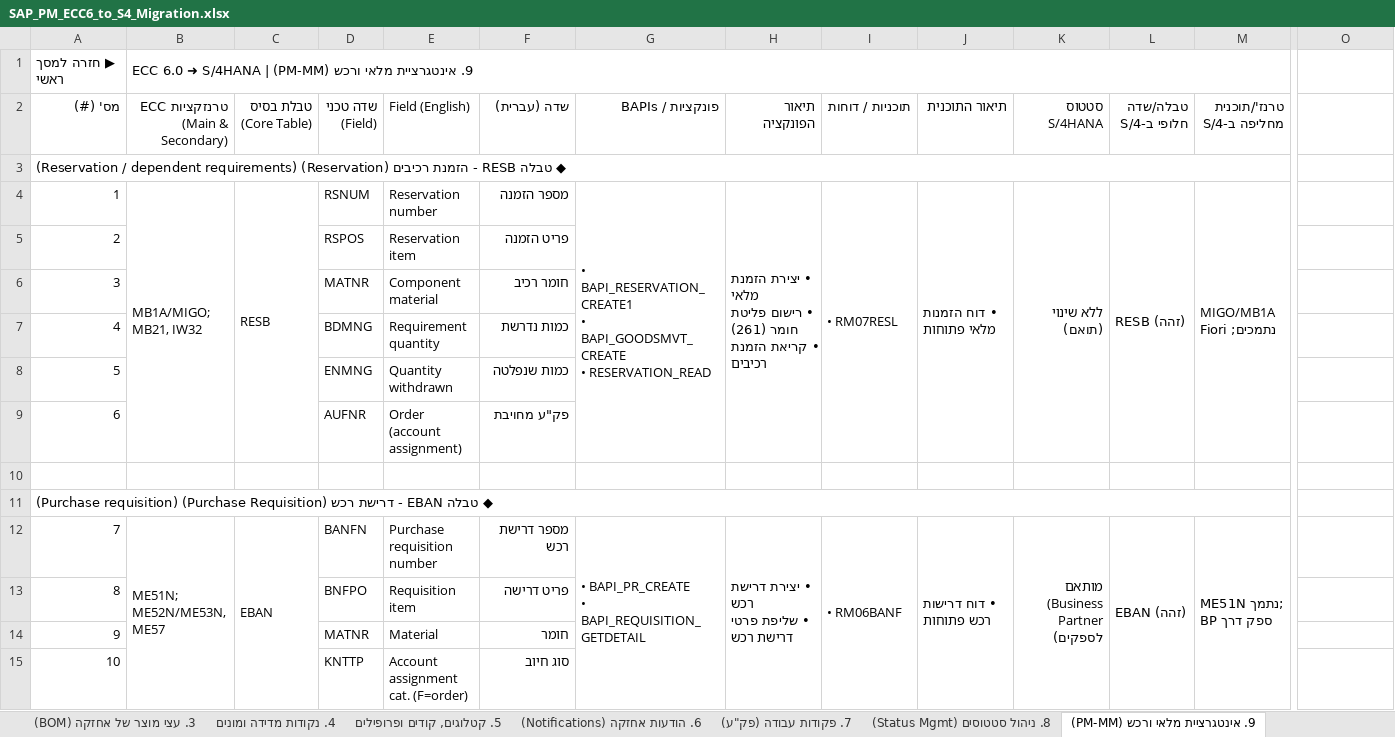
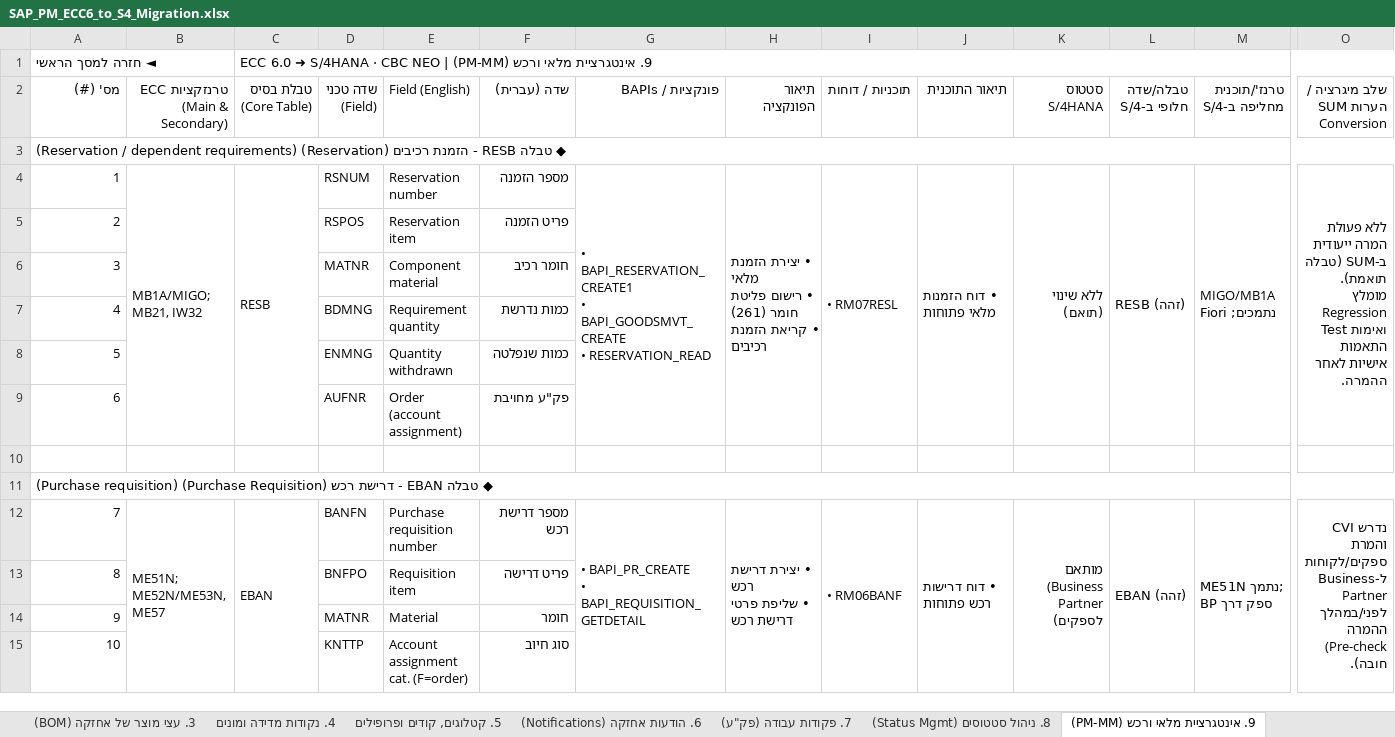
Before and after one commit to sali2610-coder/SAP-AI-Knowledge-Hub, an Excel workbook: SAP_PM_ECC6_to_S4_Migration.xlsx, sheet 9. אינטגרציית מלאי ורכש (PM-MM), drawn as a sheet; only a part is shown, gaps mark what is left out; values as stored, in another font and other column widths than the file's, no cell formats; removed rows and columns are numbered as before the commit, all else as after; rows hold the shown columns only; the diff covers the shown part only; the diff names each change by its address in the sheet, - before the commit and + after, or states it on an @@ line.

```diff
--- a/SAP_PM_ECC6_to_S4_Migration.xlsx (sheet 9. אינטגרציית מלאי ורכש (PM-MM))
+++ b/SAP_PM_ECC6_to_S4_Migration.xlsx (sheet 9. אינטגרציית מלאי ורכש (PM-MM))
-row 1: ▶ חזרה למסך ראשי | 9. אינטגרציית מלאי ורכש (PM-MM) | ECC 6.0 ➜ S/4HANA
+row 1: ◄ חזרה למסך הראשי |  | 9. אינטגרציית מלאי ורכש (PM-MM) | ECC 6.0 ➜ S/4HANA · CBC NEO
-O2: (empty)
+O2: שלב מיגרציה / הערות SUM Conversion
-A3:N3 merged
+A3:O3 merged
-O4: (empty)
+O4: ללא פעולת המרה ייעודית ב-SUM (טבלה תואמת). מומלץ Regression Test ואימות התאמות אישיות לאחר ההמרה.
+O4:O9 merged
-A11:N11 merged
+A11:O11 merged
-O12: (empty)
+O12: נדרש CVI והמרת ספקים/לקוחות ל-Business Partner לפני/במהלך ההמרה (Pre-check חובה).
+O12:O16 merged
```
Also changed, not shown: 12 added rows, 3 edited cells and merged cells elsewhere in this sheet, sheet Simplification Item list, sheet מסך ניווט מרכזי, sheet 7. פקודות עבודה (פק"ע), sheet 1. מבנה ארגוני ותשתית, sheet 6. הודעות אחזקה (Notifications), sheet 2. ציוד ונתוני מאסטר, 7 more sheets, other sheet tabs, cell formats, hidden cells, charts or pictures, 2 other files.
